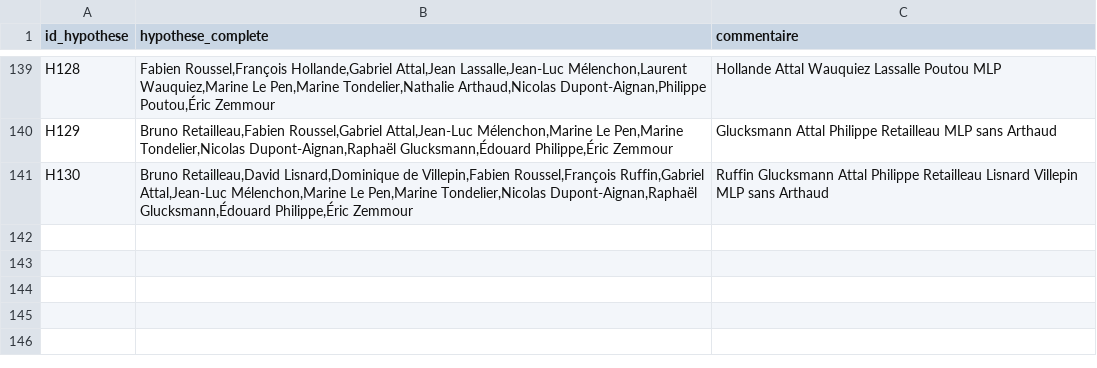
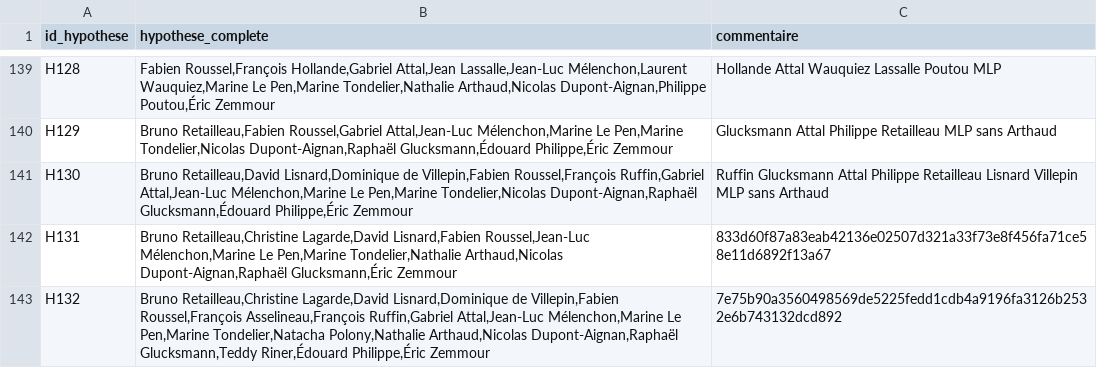
Before and after one commit to MieuxVoter/presidentielle2027, a CSV file: hypotheses.csv, drawn as a sheet; only a part is shown, gaps mark what is left out; the diff names each change by its address in the sheet, - before the commit and + after, or states it on an @@ line.

```diff
--- a/hypotheses.csv
+++ b/hypotheses.csv
+row 142: H131 | Bruno Retailleau,Christine Lagarde,David Lisnard,Fabien Roussel,Jean-Luc Mélenchon,Marine Le Pen,Marine Tondelier,Nathalie Arthaud,Nicolas Dupont-Aignan,Raphaël Glucksmann,Éric Zemmour | 833d60f87a83eab42136e02507d321a33f73e8f456fa71ce58e11d6892f13a67
+row 143: H132 | Bruno Retailleau,Christine Lagarde,David Lisnard,Dominique de Villepin,Fabien Roussel,François Asselineau,François Ruffin,Gabriel Attal,Jean-Luc Mélenchon,Marine Le Pen,Marine Tondelier,Natacha Polony,Nathalie Arthaud,Nicolas Dupont-Aignan,Raphaël Glucksmann,Teddy Riner,Édouard Philippe,Éric Zemmour | 7e75b90a3560498569de5225fedd1cdb4a9196fa3126b2532e6b743132dcd892
```
Also changed, not shown: candidats.csv, polls.csv, 4 other files.
